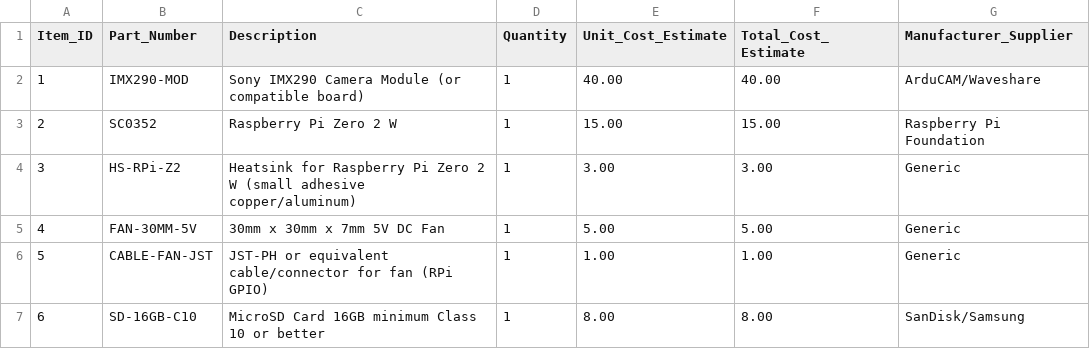
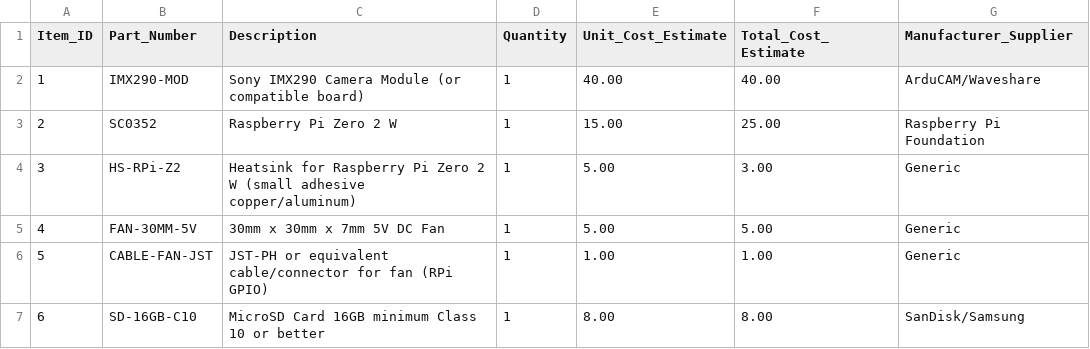
Before and after one commit to uzzambutt/IMX-290-Astrophotography-Camera, a CSV file: BOM.csv, drawn as a sheet.

Commit message:
Update BOM.csv

```diff
--- a/BOM.csv
+++ b/BOM.csv
@@ -2,4 +2,4 @@ Item_ID,Part_Number,Description,Quantity,Unit_Cost_Estimate,Total_Cost_Estimate,
 1,IMX290-MOD,Sony IMX290 Camera Module (or compatible board),1,40.00,40.00,ArduCAM/Waveshare
-2,SC0352,Raspberry Pi Zero 2 W,1,15.00,15.00,Raspberry Pi Foundation
-3,HS-RPi-Z2,Heatsink for Raspberry Pi Zero 2 W (small adhesive copper/aluminum),1,3.00,3.00,Generic
+2,SC0352,Raspberry Pi Zero 2 W,1,15.00,25.00,Raspberry Pi Foundation
+3,HS-RPi-Z2,Heatsink for Raspberry Pi Zero 2 W (small adhesive copper/aluminum),1,5.00,3.00,Generic
 4,FAN-30MM-5V,30mm x 30mm x 7mm 5V DC Fan,1,5.00,5.00,Generic
```
